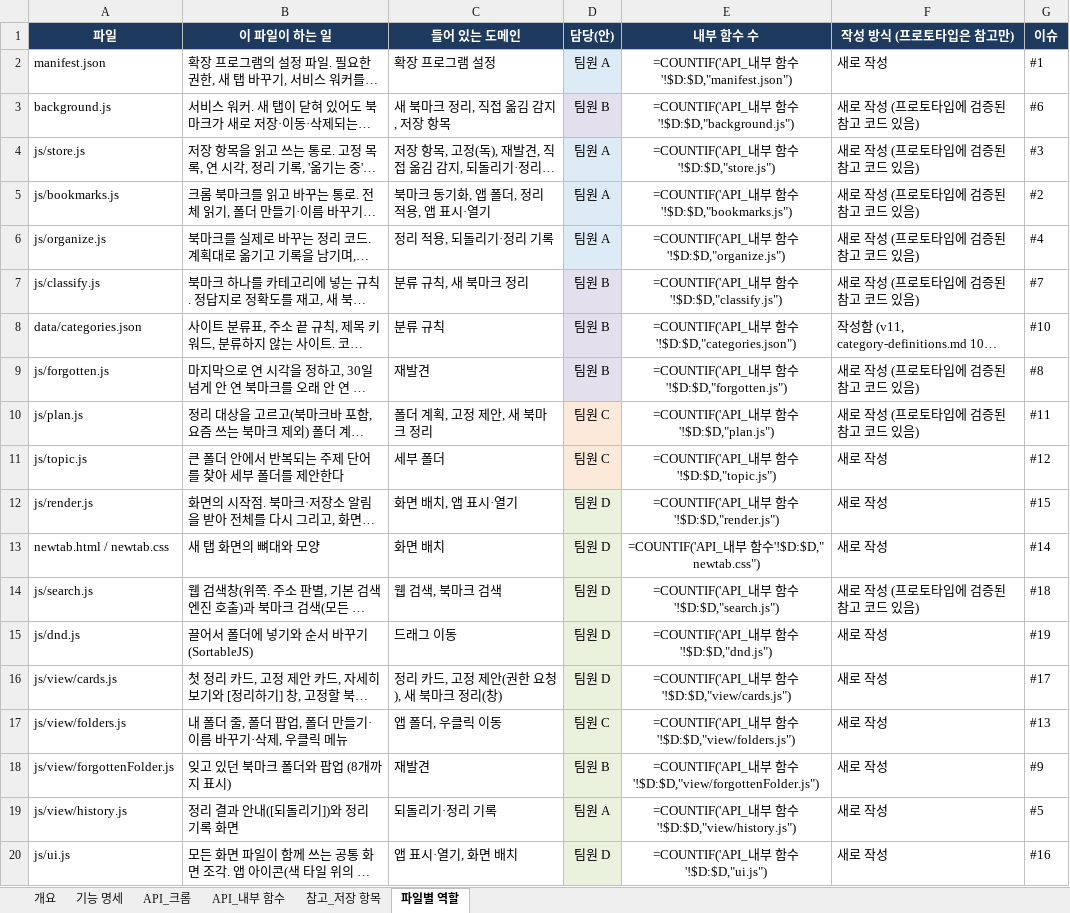
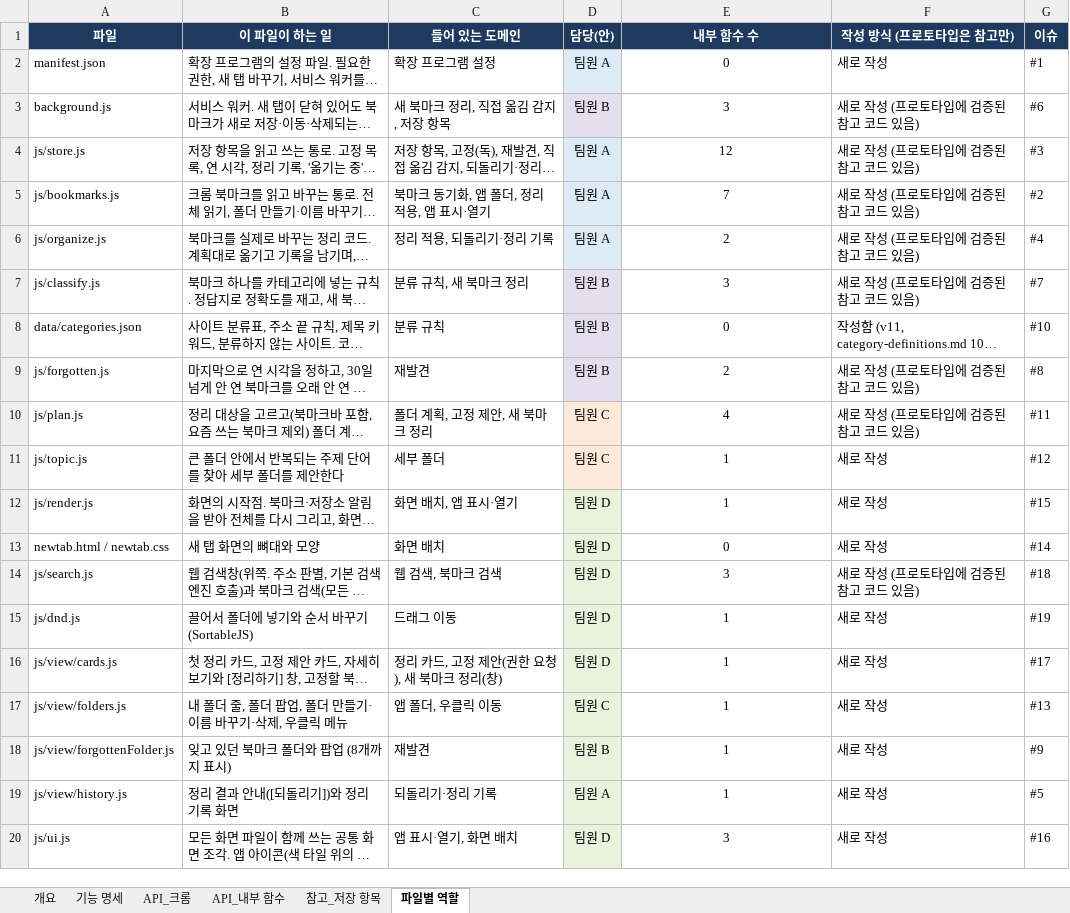
Before and after one commit to aix-team-5/aix_BaroLink_bookmark, an Excel workbook: docs/spec.xlsx, sheet 파일별 역할, drawn as a sheet; long unchanged cells end in …; values as stored, in another font and other column widths than the file's, no borders; formulas without a stored value are shown as written; charts and pictures not drawn; the diff names each change by its address in the sheet, - before the commit and + after, or states it on an @@ line.

```diff
--- a/docs/spec.xlsx (sheet 파일별 역할)
+++ b/docs/spec.xlsx (sheet 파일별 역할)
-E2 (내부 함수 수): =COUNTIF('API_내부 함수'!$D:$D,"manifest.json")
+E2 (내부 함수 수): 0
-E3 (내부 함수 수): =COUNTIF('API_내부 함수'!$D:$D,"background.js")
+E3 (내부 함수 수): 3
-E4 (내부 함수 수): =COUNTIF('API_내부 함수'!$D:$D,"store.js")
+E4 (내부 함수 수): 12
-E5 (내부 함수 수): =COUNTIF('API_내부 함수'!$D:$D,"bookmarks.js")
+E5 (내부 함수 수): 7
-E6 (내부 함수 수): =COUNTIF('API_내부 함수'!$D:$D,"organize.js")
+E6 (내부 함수 수): 2
-E7 (내부 함수 수): =COUNTIF('API_내부 함수'!$D:$D,"classify.js")
+E7 (내부 함수 수): 3
-E8 (내부 함수 수): =COUNTIF('API_내부 함수'!$D:$D,"categories.json")
+E8 (내부 함수 수): 0
-E9 (내부 함수 수): =COUNTIF('API_내부 함수'!$D:$D,"forgotten.js")
+E9 (내부 함수 수): 2
-E10 (내부 함수 수): =COUNTIF('API_내부 함수'!$D:$D,"plan.js")
+E10 (내부 함수 수): 4
-E11 (내부 함수 수): =COUNTIF('API_내부 함수'!$D:$D,"topic.js")
+E11 (내부 함수 수): 1
-E12 (내부 함수 수): =COUNTIF('API_내부 함수'!$D:$D,"render.js")
+E12 (내부 함수 수): 1
-E13 (내부 함수 수): =COUNTIF('API_내부 함수'!$D:$D," newtab.css")
+E13 (내부 함수 수): 0
-E14 (내부 함수 수): =COUNTIF('API_내부 함수'!$D:$D,"search.js")
+E14 (내부 함수 수): 3
-E15 (내부 함수 수): =COUNTIF('API_내부 함수'!$D:$D,"dnd.js")
+E15 (내부 함수 수): 1
-E16 (내부 함수 수): =COUNTIF('API_내부 함수'!$D:$D,"view/cards.js")
+E16 (내부 함수 수): 1
-E17 (내부 함수 수): =COUNTIF('API_내부 함수'!$D:$D,"view/folders.js")
+E17 (내부 함수 수): 1
-E18 (내부 함수 수): =COUNTIF('API_내부 함수'!$D:$D,"view/forgottenFolder.js")
+E18 (내부 함수 수): 1
-E19 (내부 함수 수): =COUNTIF('API_내부 함수'!$D:$D,"view/history.js")
+E19 (내부 함수 수): 1
-E20 (내부 함수 수): =COUNTIF('API_내부 함수'!$D:$D,"ui.js")
+E20 (내부 함수 수): 3
```
Also changed, not shown: sheet 개요, charts or pictures.
